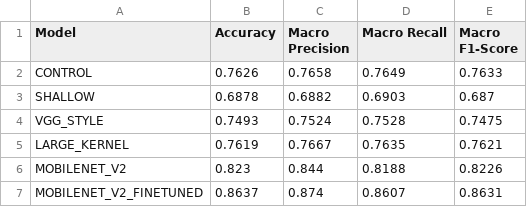
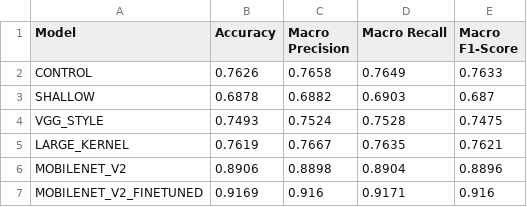
Before and after one commit to kvbek/garbage-sorting-nn, a CSV file: logs/final_metrics_comparison.csv, drawn as a sheet.

Commit message:
Fixed 03 analysis file and model architectures, added plot images.

```diff
--- a/logs/final_metrics_comparison.csv
+++ b/logs/final_metrics_comparison.csv
@@ -5,3 +5,3 @@ VGG_STYLE,0.7493,0.7524,0.7528,0.7475
 LARGE_KERNEL,0.7619,0.7667,0.7635,0.7621
-MOBILENET_V2,0.823,0.844,0.8188,0.8226
-MOBILENET_V2_FINETUNED,0.8637,0.874,0.8607,0.8631
+MOBILENET_V2,0.8906,0.8898,0.8904,0.8896
+MOBILENET_V2_FINETUNED,0.9169,0.916,0.9171,0.916
```
Also changed, not shown: 10 other files.
